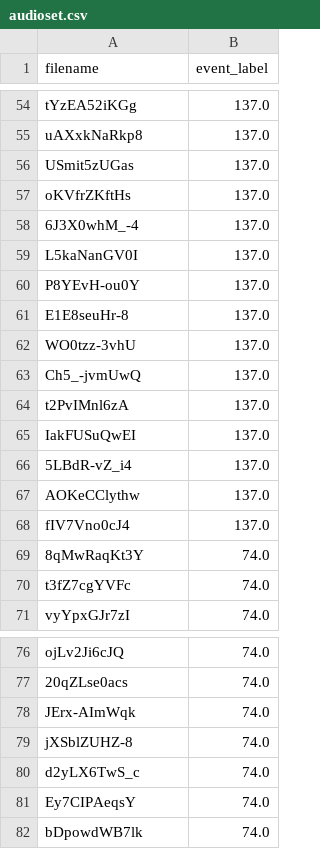
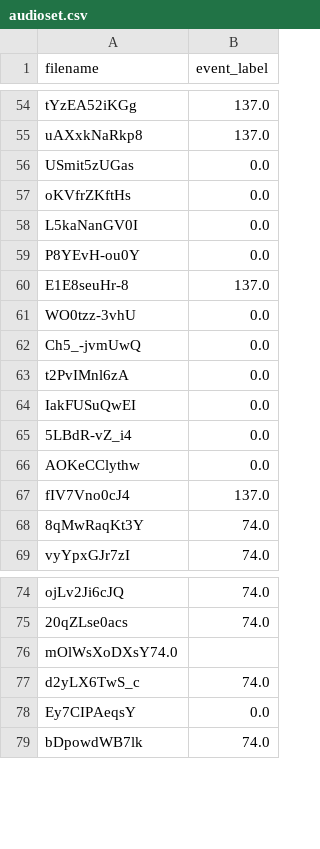
Before and after one commit to ceciliabolanos/explain_where, a CSV file: datasets/audioset/audioset.csv, drawn as a sheet; only a part is shown, gaps mark what is left out; the diff covers the shown part only.

Commit message:
adding audioset data

```diff
--- a/datasets/audioset/audioset.csv
+++ b/datasets/audioset/audioset.csv
@@ -55,17 +55,15 @@ tYzEA52iKGg,137.0
 uAXxkNaRkp8,137.0
-USmit5zUGas,137.0
-oKVfrZKftHs,137.0
-6J3X0whM_-4,137.0
-L5kaNanGV0I,137.0
-P8YEvH-ou0Y,137.0
+USmit5zUGas,0.0
+oKVfrZKftHs,0.0
+L5kaNanGV0I,0.0
+P8YEvH-ou0Y,0.0
 E1E8seuHr-8,137.0
-WO0tzz-3vhU,137.0
-Ch5_-jvmUwQ,137.0
-t2PvIMnl6zA,137.0
-IakFUSuQwEI,137.0
-5LBdR-vZ_i4,137.0
-AOKeCClythw,137.0
+WO0tzz-3vhU,0.0
+Ch5_-jvmUwQ,0.0
+t2PvIMnl6zA,0.0
+IakFUSuQwEI,0.0
+5LBdR-vZ_i4,0.0
+AOKeCClythw,0.0
 fIV7Vno0cJ4,137.0
 8qMwRaqKt3Y,74.0
-t3fZ7cgYVFc,74.0
 vyYpxGJr7zI,74.0
@@ -77,6 +75,5 @@ ojLv2Ji6cJQ,74.0
 20qZLse0acs,74.0
-JErx-AImWqk,74.0
-jXSblZUHZ-8,74.0
+mOlWsXoDXsY74.0
 d2yLX6TwS_c,74.0
-Ey7CIPAeqsY,74.0
+Ey7CIPAeqsY,0.0
 bDpowdWB7lk,74.0
```
Also changed, not shown: 1 added row, 11 removed rows, 18 moved rows and 7 edited cells elsewhere in this file.
